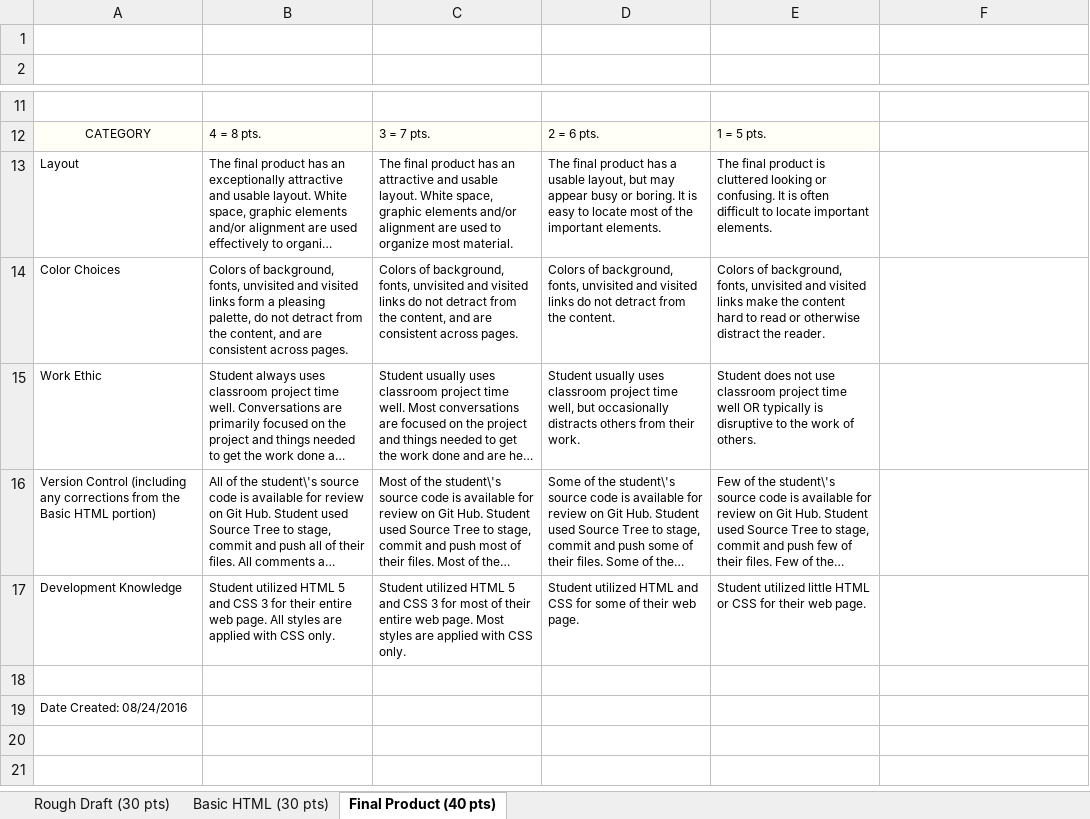
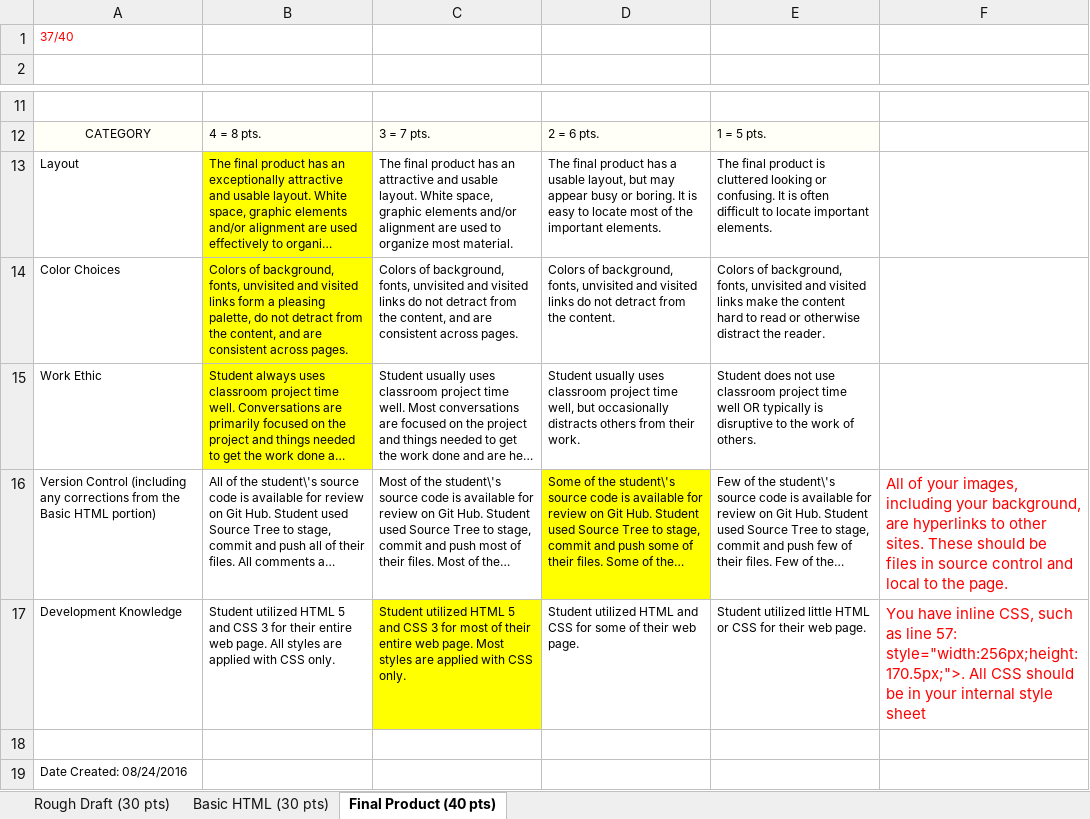
Before and after one commit to diegodiaz3/History-of-Technology, an Excel workbook: Project1Rubric_Diaz.xlsx, sheet Final Product (40 pts), drawn as a sheet; only a part is shown, gaps mark what is left out; long unchanged cells end in …; values as stored, in another font and other column widths than the file's, no borders; the diff names each change by its address in the sheet, - before the commit and + after, or states it on an @@ line.

Commit message:
Added final rubric

```diff
--- a/Project1Rubric_Diaz.xlsx (sheet Final Product (40 pts))
+++ b/Project1Rubric_Diaz.xlsx (sheet Final Product (40 pts))
-A1: (empty)
+A1: 37/40
-B13:B15 fill: none
+B13:B15 fill: #FFFF00
-D16 fill: none
+D16 fill: #FFFF00
-F16: (empty)
+F16: All of your images, including your background, are hyperlinks to other sites. These should be files in source control and local to the page.
-C17 fill: none
+C17 fill: #FFFF00
-F17: (empty)
+F17: You have inline CSS, such as line 57: style="width:256px;height:170.5px;">. All CSS should be in your internal style sheet
```
